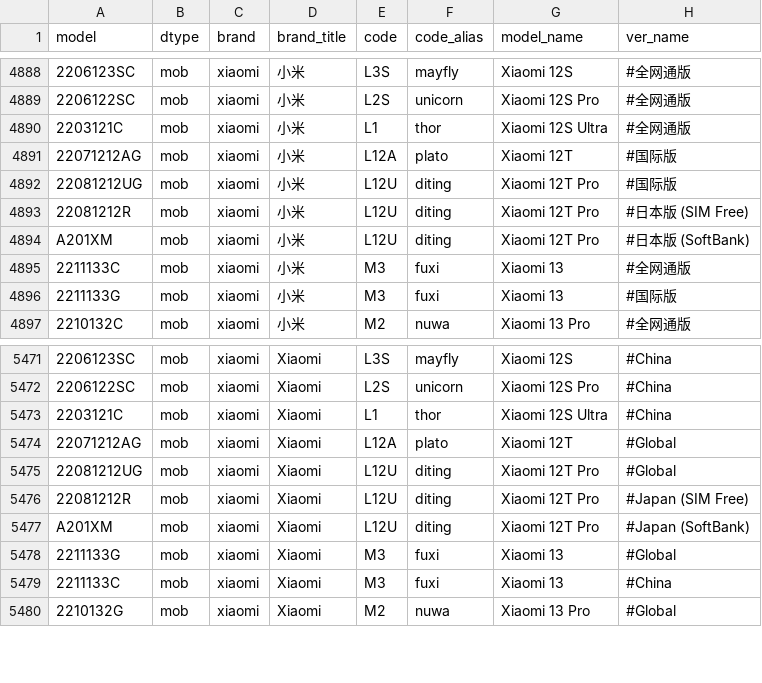
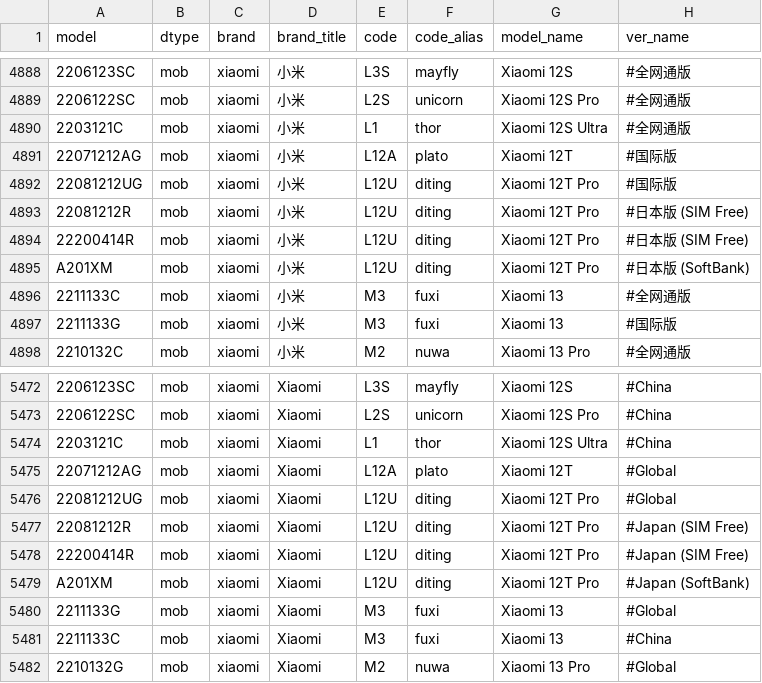
Before and after one commit to KHwang9883/MobileModels, a CSV file: scripts/models.csv, drawn as a sheet; only a part is shown, gaps mark what is left out; the diff names each change by its address in the sheet, - before the commit and + after, or states it on an @@ line.

Commit message:
[xiaomi] 增补 Xiaomi 12T Pro 日版型号

```diff
--- a/scripts/models.csv
+++ b/scripts/models.csv
+row 4894: 22200414R | mob | xiaomi | 小米 | L12U | diting | Xiaomi 12T Pro | #日本版 (SIM Free)
+row 5478: 22200414R | mob | xiaomi | Xiaomi | L12U | diting | Xiaomi 12T Pro | #Japan (SIM Free)
```
Also changed, not shown: 1 other file.
